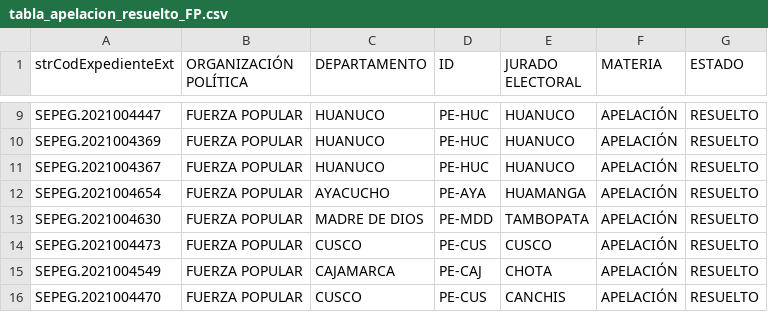
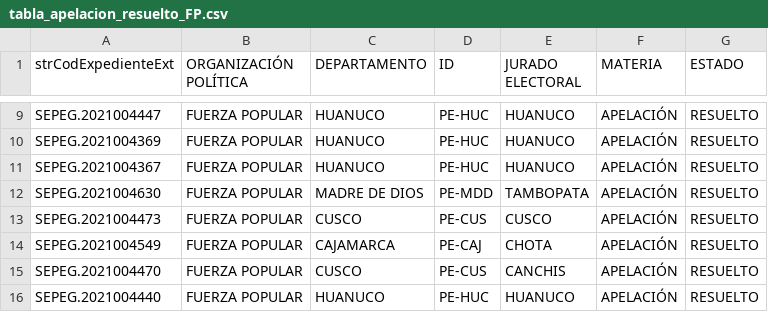
Before and after one commit to GenyLeong/nulidad_electoral, a CSV file: tabla_apelacion_resuelto_FP.csv, drawn as a sheet; only a part is shown, gaps mark what is left out; the shorter side is filled out with more unchanged rows; the diff names each change by its address in the sheet, - before the commit and + after, or states it on an @@ line.

```diff
--- a/tabla_apelacion_resuelto_FP.csv
+++ b/tabla_apelacion_resuelto_FP.csv
-row 12: SEPEG.2021004654 | FUERZA POPULAR | AYACUCHO | PE-AYA | HUAMANGA | APELACIÓN | RESUELTO
```
Also changed, not shown: resultado_total.csv, tabla_FP.csv, 1 other file.
